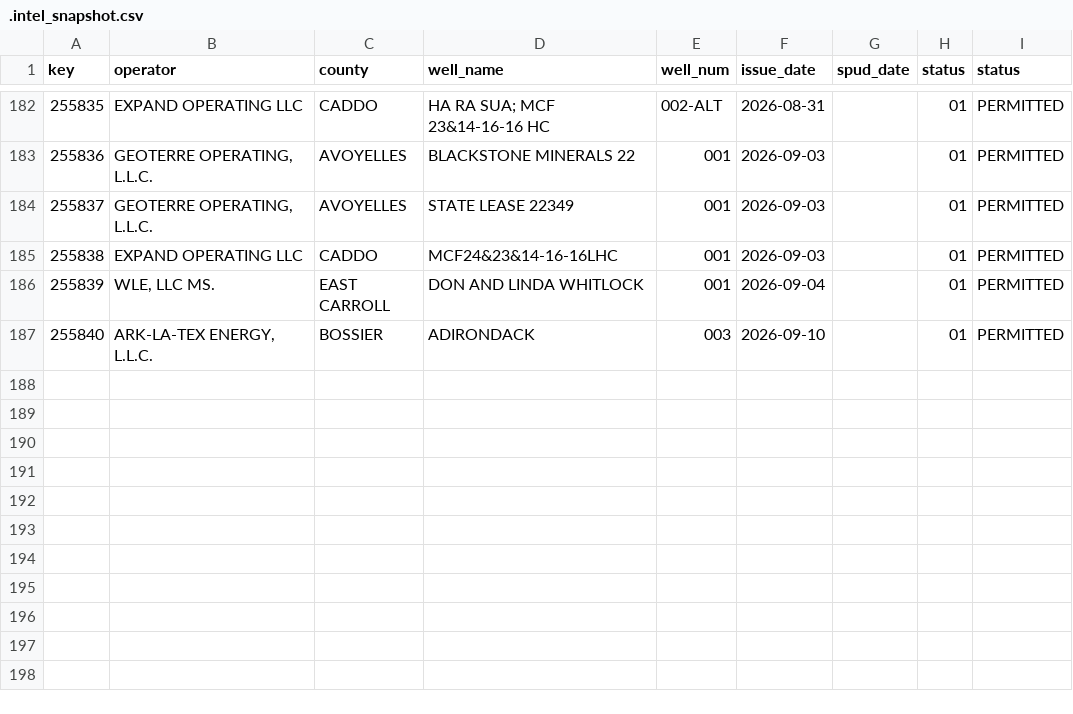
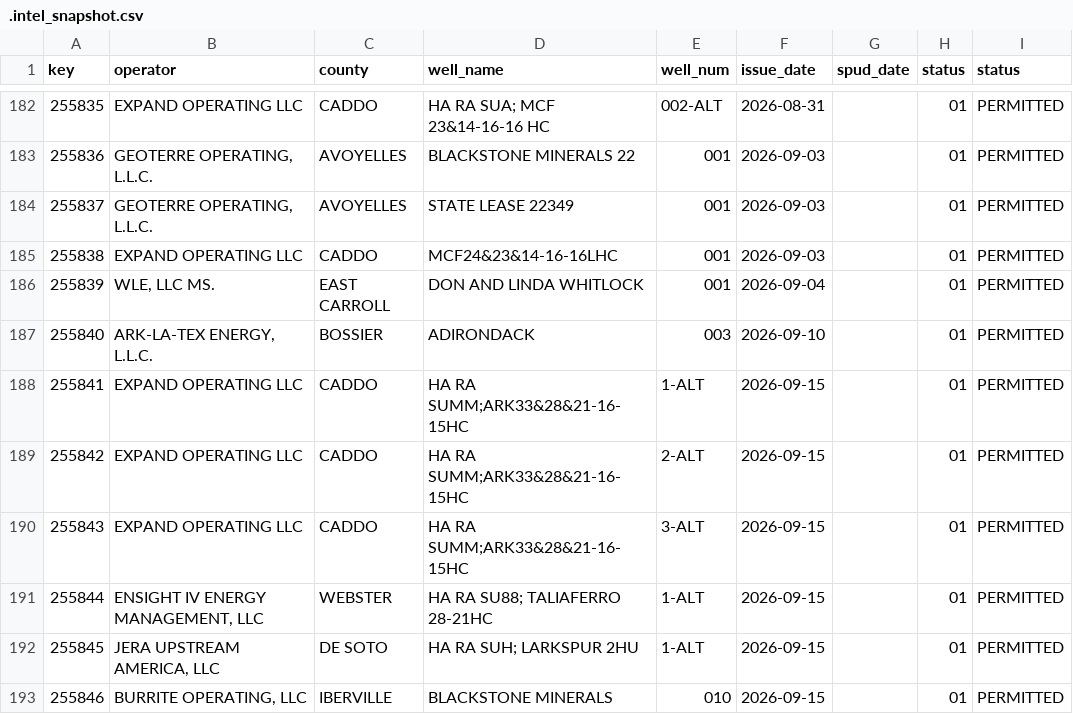
Before and after one commit to mapmaticsgis-maker/gis-permit-intel, a CSV file: data/la/.intel_snapshot.csv, drawn as a sheet; only a part is shown, gaps mark what is left out; the diff names each change by its address in the sheet, - before the commit and + after, or states it on an @@ line.

```diff
--- a/data/la/.intel_snapshot.csv
+++ b/data/la/.intel_snapshot.csv
+row 188: 255841 | EXPAND OPERATING LLC | CADDO | HA RA SUMM;ARK33&28&21-16-15HC | 1-ALT | 2026-09-15 |  | 01 | PERMITTED
+row 189: 255842 | EXPAND OPERATING LLC | CADDO | HA RA SUMM;ARK33&28&21-16-15HC | 2-ALT | 2026-09-15 |  | 01 | PERMITTED
+row 190: 255843 | EXPAND OPERATING LLC | CADDO | HA RA SUMM;ARK33&28&21-16-15HC | 3-ALT | 2026-09-15 |  | 01 | PERMITTED
+row 191: 255844 | ENSIGHT IV ENERGY MANAGEMENT, LLC | WEBSTER | HA RA SU88; TALIAFERRO 28-21HC | 1-ALT | 2026-09-15 |  | 01 | PERMITTED
+row 192: 255845 | JERA UPSTREAM AMERICA, LLC | DE SOTO | HA RA SUH; LARKSPUR 2HU | 1-ALT | 2026-09-15 |  | 01 | PERMITTED
+row 193: 255846 | BURRITE OPERATING, LLC | IBERVILLE | BLACKSTONE MINERALS | 010 | 2026-09-15 |  | 01 | PERMITTED
```
Also changed, not shown: 2 other files.
